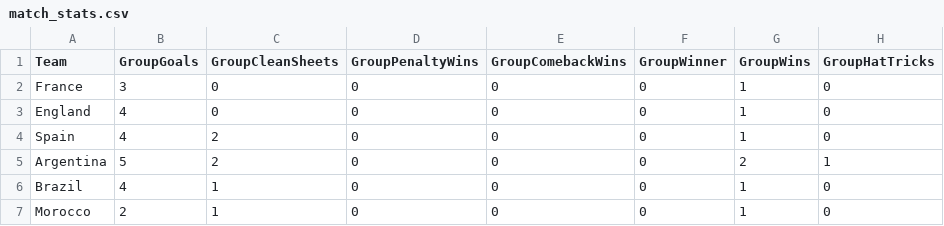
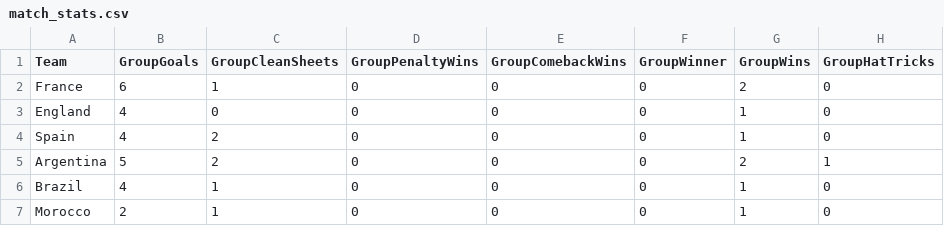
Before and after one commit to oisincarroll296/wc2026-sweepstake, a CSV file: data/match_stats.csv, drawn as a sheet; only a part is shown; the diff names each change by its address in the sheet, - before the commit and + after, or states it on an @@ line.

Commit message:
Stats: match 42

```diff
--- a/data/match_stats.csv
+++ b/data/match_stats.csv
-B2 (GroupGoals): 3
+B2 (GroupGoals): 6
-C2 (GroupCleanSheets): 0
+C2 (GroupCleanSheets): 1
-G2 (GroupWins): 1
+G2 (GroupWins): 2
```
